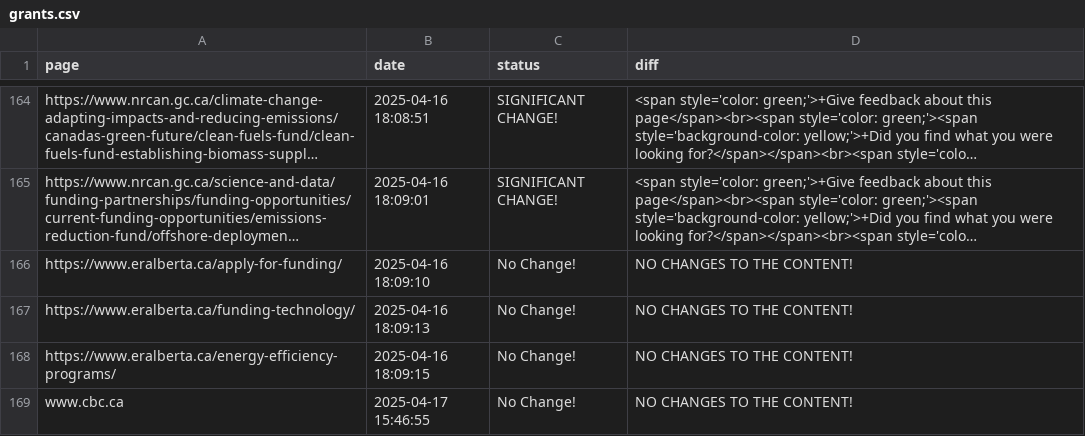
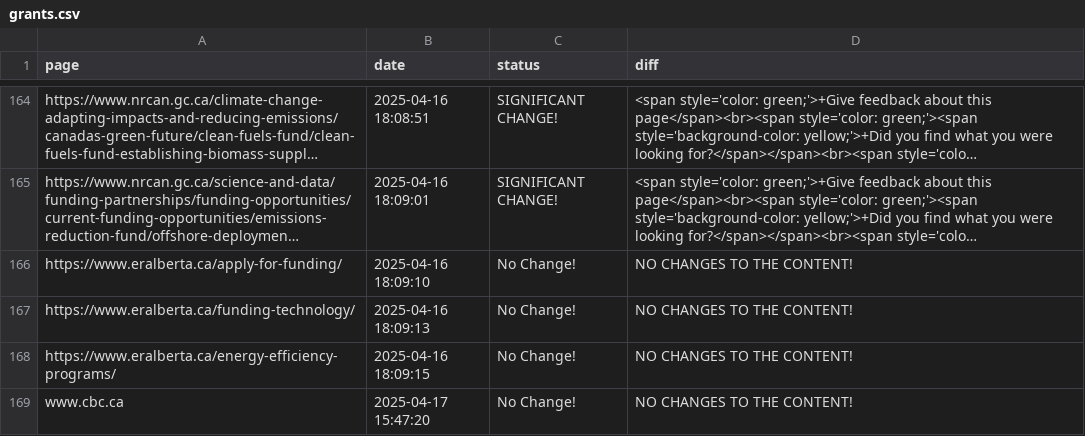
Before and after one commit to Ling-Jun/CGH, a CSV file: grants.csv, drawn as a sheet; only a part is shown, gaps mark what is left out; long unchanged cells end in ….

Commit message:
Content update for ENTIRE LOCAL REPO at 2025-04-17  14-47-24

```diff
--- a/grants.csv
+++ b/grants.csv
@@ -168,2 +168,2 @@ https://www.eralberta.ca/funding-technology/,2025-04-16 18:09:13,No Change!,NO C
 https://www.eralberta.ca/energy-efficiency-programs/,2025-04-16 18:09:15,No Change!,NO CHANGES TO THE CONTENT!
-www.cbc.ca,2025-04-17 15:46:55,No Change!,NO CHANGES TO THE CONTENT!
+www.cbc.ca,2025-04-17 15:47:20,No Change!,NO CHANGES TO THE CONTENT!
```
